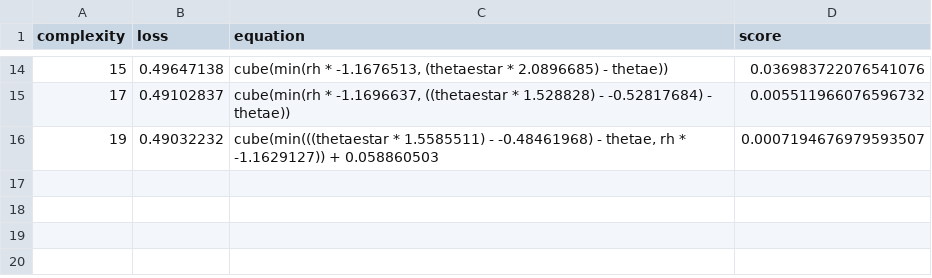
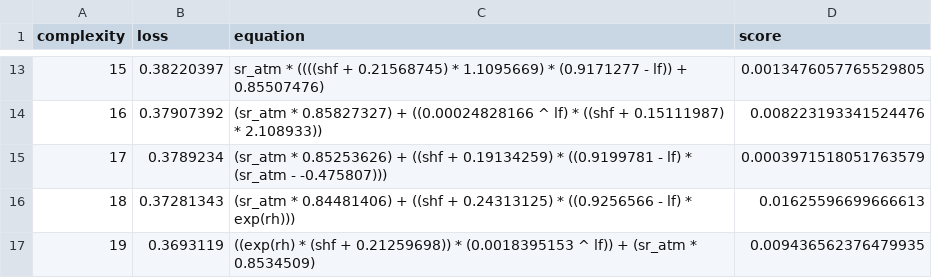
Before and after one commit to savannahferretti/monsoon-discovery, a CSV file: models/sr/sr_all_72_equations.csv, drawn as a sheet; only a part is shown, gaps mark what is left out; the diff covers the shown part only.

```diff
--- a/models/sr/sr_all_72_equations.csv
+++ b/models/sr/sr_all_72_equations.csv
@@ -14,3 +13,5 @@ complexity,loss,equation,score
-15,0.49647138,"cube(min(rh * -1.1676513, (thetaestar * 2.0896685) - thetae))",0.036983722076541076
-17,0.49102837,"cube(min(rh * -1.1696637, ((thetaestar * 1.528828) - -0.52817684) - thetae))",0.005511966076596732
-19,0.49032232,"cube(min(((thetaestar * 1.5585511) - -0.48461968) - thetae, rh * -1.1629127)) + 0.058860503",0.0007194676979593507
+15,0.38220397,sr_atm * ((((shf + 0.21568745) * 1.1095669) * (0.9171277 - lf)) + 0.85507476),0.0013476057765529805
+16,0.37907392,(sr_atm * 0.85827327) + ((0.00024828166 ^ lf) * ((shf + 0.15111987) * 2.108933)),0.008223193341524476
+17,0.3789234,(sr_atm * 0.85253626) + ((shf + 0.19134259) * ((0.9199781 - lf) * (sr_atm - -0.475807))),0.0003971518051763579
+18,0.37281343,(sr_atm * 0.84481406) + ((shf + 0.24313125) * ((0.9256566 - lf) * exp(rh))),0.01625596699666613
+19,0.3693119,((exp(rh) * (shf + 0.21259698)) * (0.0018395153 ^ lf)) + (sr_atm * 0.8534509),0.009436562376479935
```
Also changed, not shown: 2 added rows, 3 removed rows and 26 edited cells elsewhere in this file, models/sr/sr_all_102_equations.csv, models/sr/sr_all_42_equations.csv, 3 other files.
